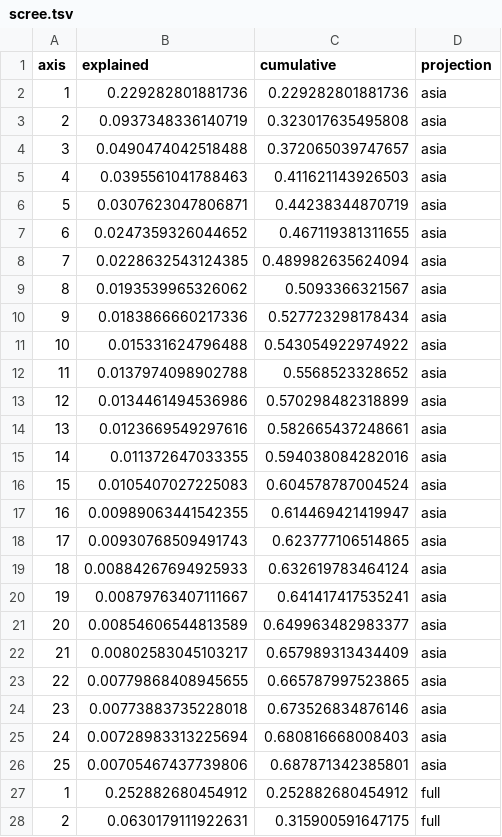
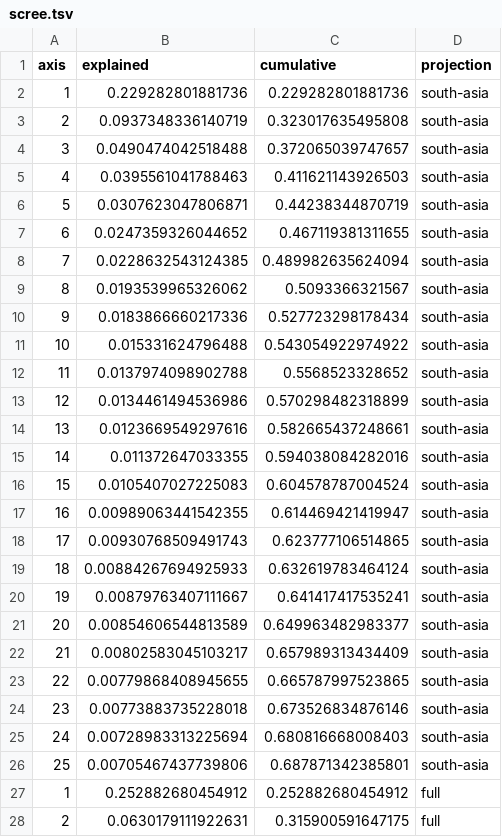
Before and after one commit to blekhmanlab/compendium_website, a TSV file: compile/projectionist/scree.tsv, drawn as a sheet; only a part is shown; the diff covers the shown part only.

```diff
--- a/compile/projectionist/scree.tsv
+++ b/compile/projectionist/scree.tsv
@@ -1,27 +1,27 @@
 axis	explained	cumulative	projection
-1	0.229282801881736	0.229282801881736	asia
-2	0.0937348336140719	0.323017635495808	asia
-3	0.0490474042518488	0.372065039747657	asia
-4	0.0395561041788463	0.411621143926503	asia
-5	0.0307623047806871	0.44238344870719	asia
-6	0.0247359326044652	0.467119381311655	asia
-7	0.0228632543124385	0.489982635624094	asia
-8	0.0193539965326062	0.5093366321567	asia
-9	0.0183866660217336	0.527723298178434	asia
-10	0.015331624796488	0.543054922974922	asia
-11	0.0137974098902788	0.5568523328652	asia
-12	0.0134461494536986	0.570298482318899	asia
-13	0.0123669549297616	0.582665437248661	asia
-14	0.011372647033355	0.594038084282016	asia
-15	0.0105407027225083	0.604578787004524	asia
-16	0.00989063441542355	0.614469421419947	asia
-17	0.00930768509491743	0.623777106514865	asia
-18	0.00884267694925933	0.632619783464124	asia
-19	0.00879763407111667	0.641417417535241	asia
-20	0.00854606544813589	0.649963482983377	asia
-21	0.00802583045103217	0.657989313434409	asia
-22	0.00779868408945655	0.665787997523865	asia
-23	0.00773883735228018	0.673526834876146	asia
-24	0.00728983313225694	0.680816668008403	asia
-25	0.00705467437739806	0.687871342385801	asia
+1	0.229282801881736	0.229282801881736	south-asia
+2	0.0937348336140719	0.323017635495808	south-asia
+3	0.0490474042518488	0.372065039747657	south-asia
+4	0.0395561041788463	0.411621143926503	south-asia
+5	0.0307623047806871	0.44238344870719	south-asia
+6	0.0247359326044652	0.467119381311655	south-asia
+7	0.0228632543124385	0.489982635624094	south-asia
+8	0.0193539965326062	0.5093366321567	south-asia
+9	0.0183866660217336	0.527723298178434	south-asia
+10	0.015331624796488	0.543054922974922	south-asia
+11	0.0137974098902788	0.5568523328652	south-asia
+12	0.0134461494536986	0.570298482318899	south-asia
+13	0.0123669549297616	0.582665437248661	south-asia
+14	0.011372647033355	0.594038084282016	south-asia
+15	0.0105407027225083	0.604578787004524	south-asia
+16	0.00989063441542355	0.614469421419947	south-asia
+17	0.00930768509491743	0.623777106514865	south-asia
+18	0.00884267694925933	0.632619783464124	south-asia
+19	0.00879763407111667	0.641417417535241	south-asia
+20	0.00854606544813589	0.649963482983377	south-asia
+21	0.00802583045103217	0.657989313434409	south-asia
+22	0.00779868408945655	0.665787997523865	south-asia
+23	0.00773883735228018	0.673526834876146	south-asia
+24	0.00728983313225694	0.680816668008403	south-asia
+25	0.00705467437739806	0.687871342385801	south-asia
 1	0.252882680454912	0.252882680454912	full
```
Also changed, not shown: 25 edited cells elsewhere in this file, 11 other files.
